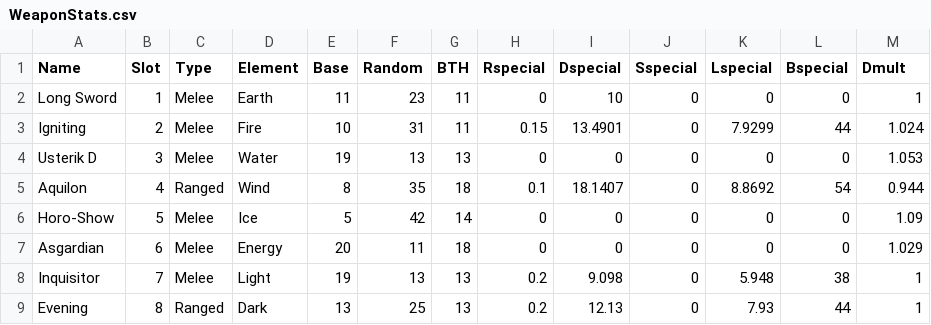
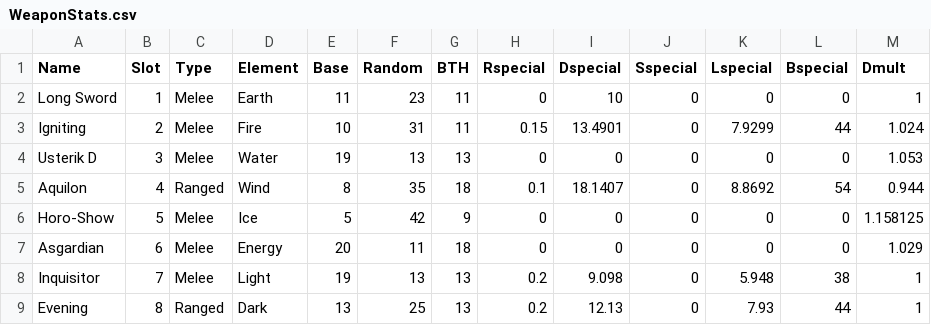
Before and after one commit to monroeld/LearningJava, a CSV file: TestRead/WeaponStats.csv, drawn as a sheet.

```diff
--- a/TestRead/WeaponStats.csv
+++ b/TestRead/WeaponStats.csv
@@ -5,3 +5,3 @@ Usterik D,3,Melee,Water,19,13,13,0,0,0,0,0,1.053
 Aquilon,4,Ranged,Wind,8,35,18,0.1,18.1407,0,8.8692,54,0.944
-Horo-Show,5,Melee,Ice,5,42,14,0,0,0,0,0,1.09
+Horo-Show,5,Melee,Ice,5,42,9,0,0,0,0,0,1.158125
 Asgardian,6,Melee,Energy,20,11,18,0,0,0,0,0,1.029
```
Also changed, not shown: TestRead/ArmorStats.csv, TestRead/ShieldStats.csv, 3 other files.
